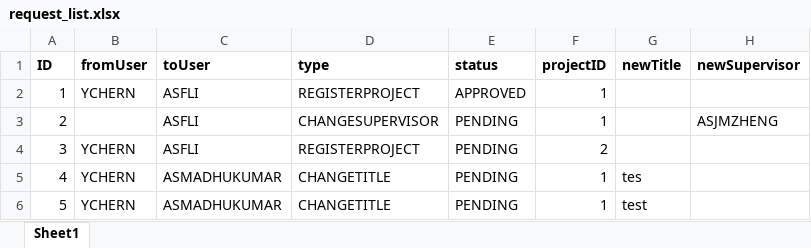
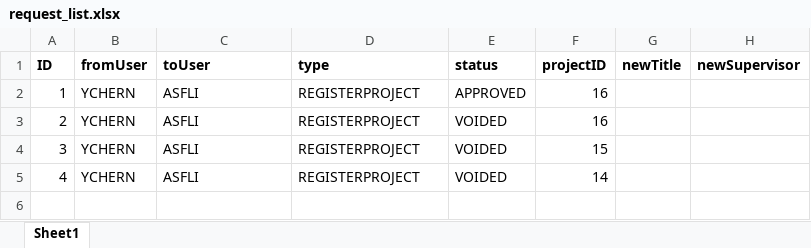
Before and after one commit to iujinwee/OOP-FYP-Management-Project, an Excel workbook: App/data/request_list.xlsx, sheet Sheet1, drawn as a sheet; values as stored, in another font and other column widths than the file's, no borders; the diff names each change by its address in the sheet, - before the commit and + after, or states it on an @@ line.

```diff
--- a/App/data/request_list.xlsx (sheet Sheet1)
+++ b/App/data/request_list.xlsx (sheet Sheet1)
-F2:F3 (projectID): 1
+F2:F3 (projectID): 16
-B3 (fromUser): (empty)
+B3 (fromUser): YCHERN
-D3 (type): CHANGESUPERVISOR
+D3 (type): REGISTERPROJECT
-E3:E5 (status): PENDING
+E3:E5 (status): VOIDED
-H3 (newSupervisor): ASJMZHENG
+H3 (newSupervisor): (empty)
-F4 (projectID): 2
+F4 (projectID): 15
-C5 (toUser): ASMADHUKUMAR
+C5 (toUser): ASFLI
-D5 (type): CHANGETITLE
+D5 (type): REGISTERPROJECT
-F5 (projectID): 1
+F5 (projectID): 14
-G5 (newTitle): tes
+G5 (newTitle): (empty)
-row 6: 5 | YCHERN | ASMADHUKUMAR | CHANGETITLE | PENDING | 1 | test
```
Also changed, not shown: App/data/rollover_project.xlsx, 22 other files.
